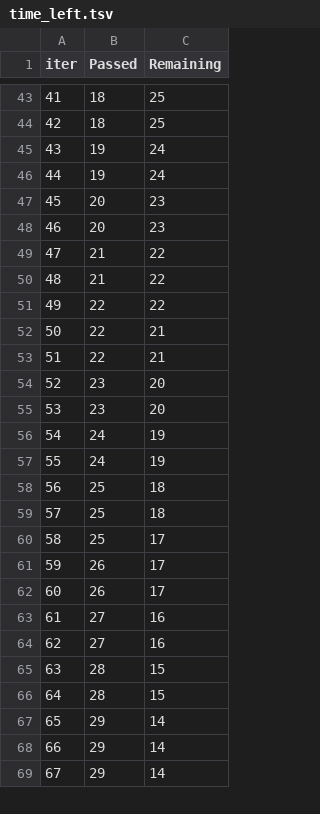
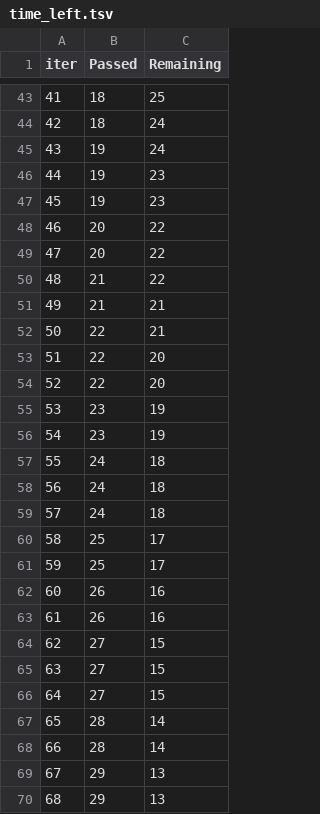
Before and after one commit to Zeyadelgabbas/Email-classifier, a TSV file: catboost_info/time_left.tsv, drawn as a sheet; only a part is shown, gaps mark what is left out; removed rows and columns are numbered as before the commit, all else as after; the diff covers the shown part only; the diff names each change by its address in the sheet, - before the commit and + after, or states it on an @@ line.

```diff
--- a/catboost_info/time_left.tsv
+++ b/catboost_info/time_left.tsv
@@ column A (iter) renumbered between rows 20 and 101 @@
-C44 (Remaining): 25
+C44 (Remaining): 24
-C46 (Remaining): 24
+C46 (Remaining): 23
+row 47: 45 | 19 | 23
-C48:C49 (Remaining): 23
+C48:C49 (Remaining): 22
-C51 (Remaining): 22
+C51 (Remaining): 21
-row 51: 49 | 22 | 22
-C53 (Remaining): 21
+C53 (Remaining): 20
+row 54: 52 | 22 | 20
-C55:C56 (Remaining): 20
+C55:C56 (Remaining): 19
-C57:C58 (Remaining): 19
+C57:C58 (Remaining): 18
-B59 (Passed): 25
+B59 (Passed): 24
-row 59: 57 | 25 | 18
+row 61: 59 | 25 | 17
-C62:C63 (Remaining): 17
+C62:C63 (Remaining): 16
-C64:C65 (Remaining): 16
+C64:C65 (Remaining): 15
+row 66: 64 | 27 | 15
-C67:C68 (Remaining): 15
+C67:C68 (Remaining): 14
-C69:C70 (Remaining): 14
+C69:C70 (Remaining): 13
-row 69: 67 | 29 | 14
```
Also changed, not shown: 9 added rows, 10 removed rows and 33 edited cells elsewhere in this file, 12 other files.
